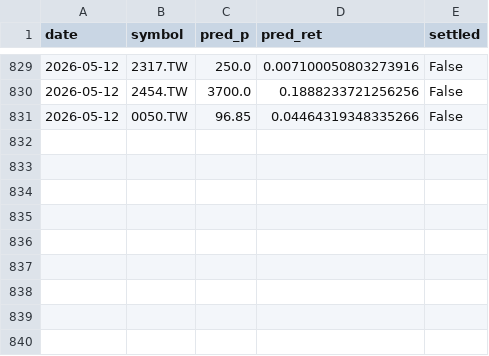
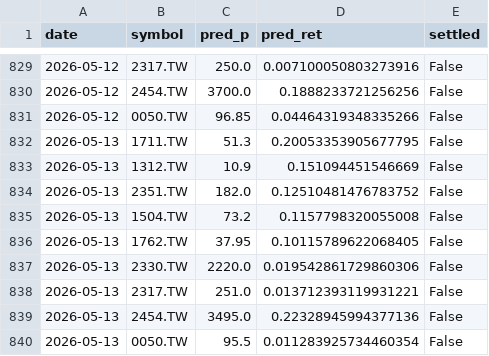
Before and after one commit to chehao0221/stock-bot, a CSV file: tw_history.csv, drawn as a sheet; only a part is shown, gaps mark what is left out; the diff names each change by its address in the sheet, - before the commit and + after, or states it on an @@ line.

```diff
--- a/tw_history.csv
+++ b/tw_history.csv
+row 832: 2026-05-13 | 1711.TW | 51.3 | 0.20053353905677795 | False
+row 833: 2026-05-13 | 1312.TW | 10.9 | 0.151094451546669 | False
+row 834: 2026-05-13 | 2351.TW | 182.0 | 0.12510481476783752 | False
+row 835: 2026-05-13 | 1504.TW | 73.2 | 0.1157798320055008 | False
+row 836: 2026-05-13 | 1762.TW | 37.95 | 0.10115789622068405 | False
+row 837: 2026-05-13 | 2330.TW | 2220.0 | 0.019542861729860306 | False
+row 838: 2026-05-13 | 2317.TW | 251.0 | 0.013712393119931221 | False
+row 839: 2026-05-13 | 2454.TW | 3495.0 | 0.22328945994377136 | False
+row 840: 2026-05-13 | 0050.TW | 95.5 | 0.011283925734460354 | False
```
